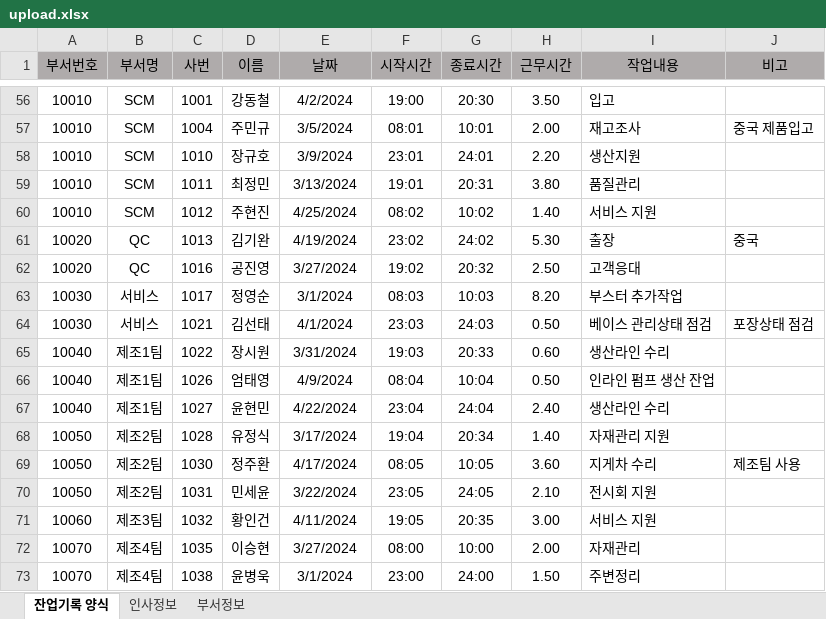
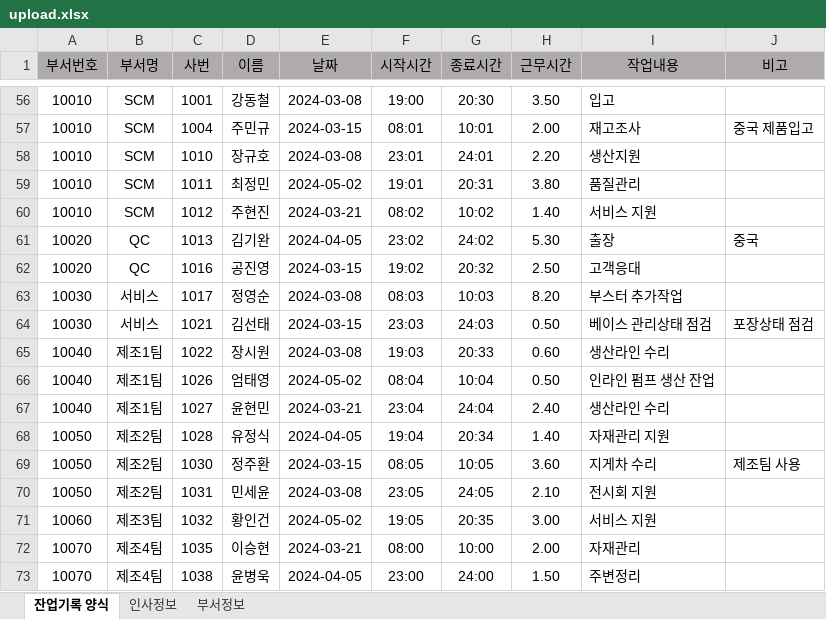
Before and after one commit to RaineyLee/overtime, an Excel workbook: overtime_v1.1/excel/upload.xlsx, sheet 잔업기록 양식, drawn as a sheet; only a part is shown, gaps mark what is left out; values as stored, in another font and other column widths than the file's, no borders; the diff covers the shown part only; the diff names each change by its address in the sheet, - before the commit and + after, or states it on an @@ line.

```diff
--- a/overtime_v1.1/excel/upload.xlsx (sheet 잔업기록 양식)
+++ b/overtime_v1.1/excel/upload.xlsx (sheet 잔업기록 양식)
-E56 (날짜): 4/2/2024
+E56 (날짜): 2024-03-08
-E57 (날짜): 3/5/2024
+E57 (날짜): 2024-03-15
-E58 (날짜): 3/9/2024
+E58 (날짜): 2024-03-08
-E59 (날짜): 3/13/2024
+E59 (날짜): 2024-05-02
-E60 (날짜): 4/25/2024
+E60 (날짜): 2024-03-21
-E61 (날짜): 4/19/2024
+E61 (날짜): 2024-04-05
-E62 (날짜): 3/27/2024
+E62 (날짜): 2024-03-15
-E63 (날짜): 3/1/2024
+E63 (날짜): 2024-03-08
-E64 (날짜): 4/1/2024
+E64 (날짜): 2024-03-15
-E65 (날짜): 3/31/2024
+E65 (날짜): 2024-03-08
-E66 (날짜): 4/9/2024
+E66 (날짜): 2024-05-02
-E67 (날짜): 4/22/2024
+E67 (날짜): 2024-03-21
-E68 (날짜): 3/17/2024
+E68 (날짜): 2024-04-05
-E69 (날짜): 4/17/2024
+E69 (날짜): 2024-03-15
-E70 (날짜): 3/22/2024
+E70 (날짜): 2024-03-08
-E71 (날짜): 4/11/2024
+E71 (날짜): 2024-05-02
-E72 (날짜): 3/27/2024
+E72 (날짜): 2024-03-21
-E73 (날짜): 3/1/2024
+E73 (날짜): 2024-04-05
```
Also changed, not shown: 54 edited cells elsewhere in this sheet, 18 other files.
